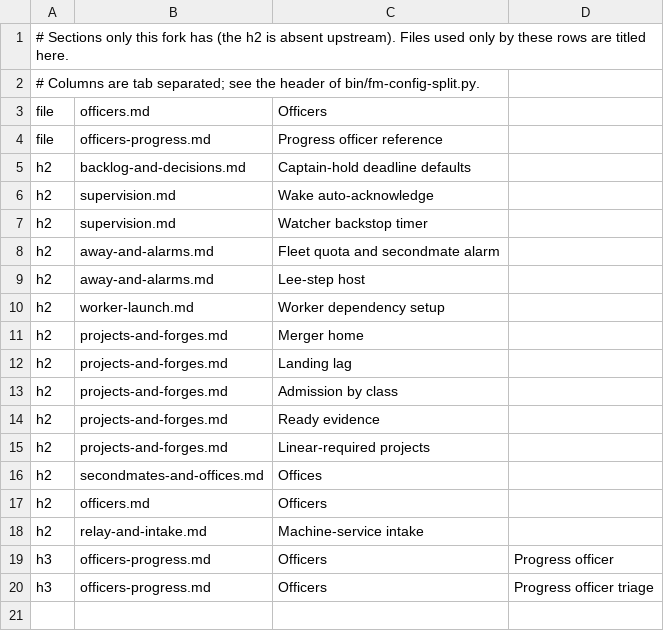
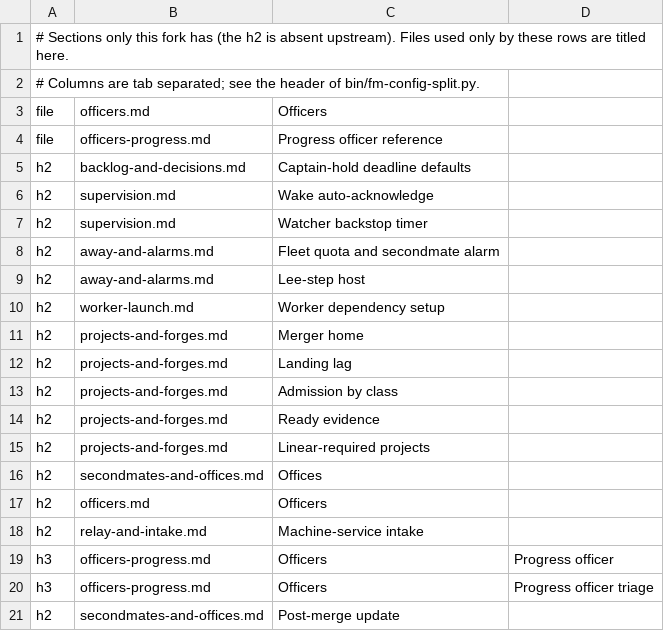
Before and after one commit to lstutzman/firstmate, a TSV file: docs/config-split/fork-local-map.tsv, drawn as a sheet.

Commit message:
docs: map the Post-merge update section in the configuration split

```diff
--- a/docs/config-split/fork-local-map.tsv
+++ b/docs/config-split/fork-local-map.tsv
@@ -20 +20,2 @@ h3	officers-progress.md	Officers	Progress officer
 h3	officers-progress.md	Officers	Progress officer triage
+h2	secondmates-and-offices.md	Post-merge update
```
